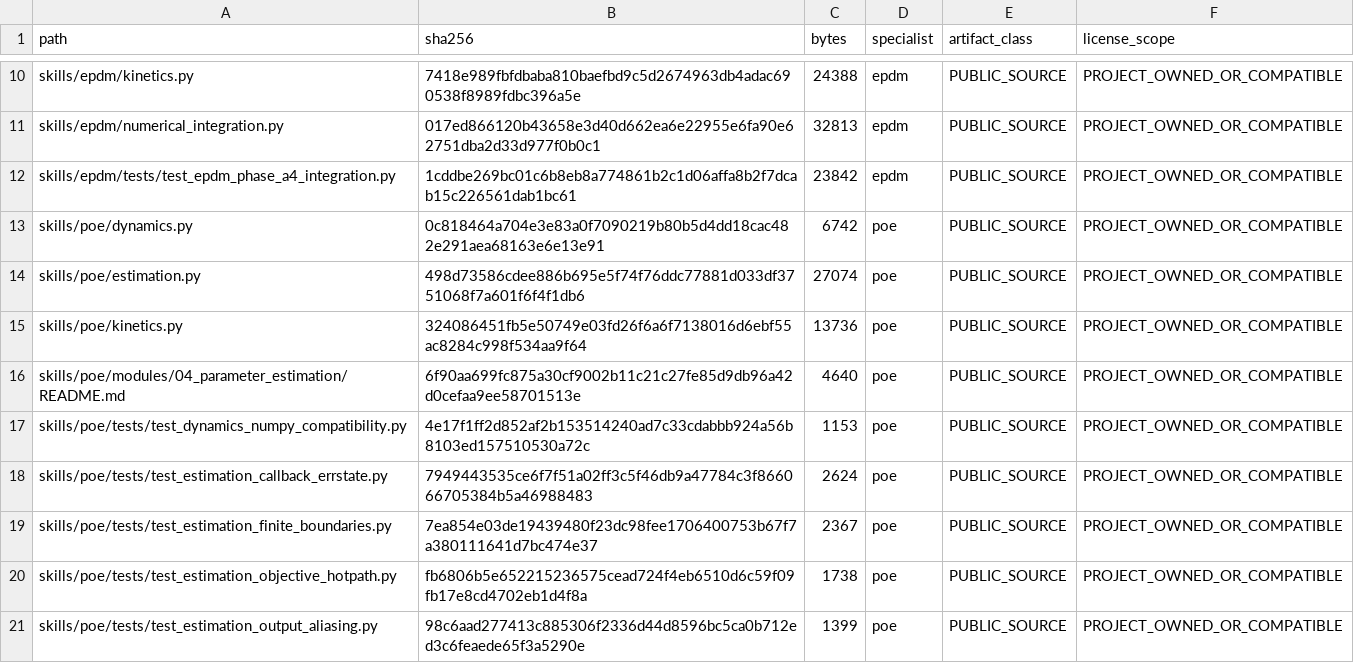
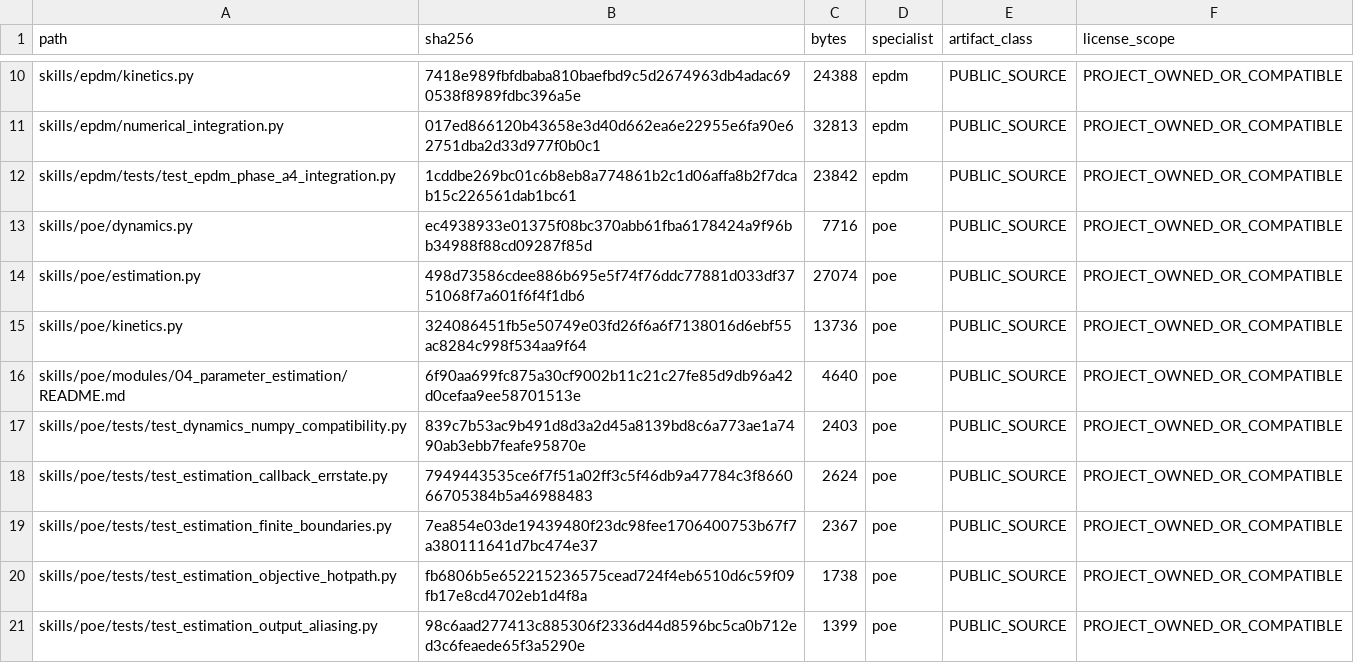
Before and after one commit to SUNHAOJUN22/TSAO-PROCESSING-SKILL, a TSV file: reports/SOURCE_CORE_OVERLAY.tsv, drawn as a sheet; only a part is shown, gaps mark what is left out.

```diff
--- a/reports/SOURCE_CORE_OVERLAY.tsv
+++ b/reports/SOURCE_CORE_OVERLAY.tsv
@@ -12,3 +12,3 @@ skills/epdm/numerical_integration.py	017ed866120b43658e3d40d662ea6e22955e6fa90e6
 skills/epdm/tests/test_epdm_phase_a4_integration.py	1cddbe269bc01c6b8eb8a774861b2c1d06affa8b2f7dcab15c226561dab1bc61	23842	epdm	PUBLIC_SOURCE	PROJECT_OWNED_OR_COMPATIBLE
-skills/poe/dynamics.py	0c818464a704e3e83a0f7090219b80b5d4dd18cac482e291aea68163e6e13e91	6742	poe	PUBLIC_SOURCE	PROJECT_OWNED_OR_COMPATIBLE
+skills/poe/dynamics.py	ec4938933e01375f08bc370abb61fba6178424a9f96bb34988f88cd09287f85d	7716	poe	PUBLIC_SOURCE	PROJECT_OWNED_OR_COMPATIBLE
 skills/poe/estimation.py	498d73586cdee886b695e5f74f76ddc77881d033df3751068f7a601f6f4f1db6	27074	poe	PUBLIC_SOURCE	PROJECT_OWNED_OR_COMPATIBLE
@@ -16,3 +16,3 @@ skills/poe/kinetics.py	324086451fb5e50749e03fd26f6a6f7138016d6ebf55ac8284c998f53
 skills/poe/modules/04_parameter_estimation/README.md	6f90aa699fc875a30cf9002b11c21c27fe85d9db96a42d0cefaa9ee58701513e	4640	poe	PUBLIC_SOURCE	PROJECT_OWNED_OR_COMPATIBLE
-skills/poe/tests/test_dynamics_numpy_compatibility.py	4e17f1ff2d852af2b153514240ad7c33cdabbb924a56b8103ed157510530a72c	1153	poe	PUBLIC_SOURCE	PROJECT_OWNED_OR_COMPATIBLE
+skills/poe/tests/test_dynamics_numpy_compatibility.py	839c7b53ac9b491d8d3a2d45a8139bd8c6a773ae1a7490ab3ebb7feafe95870e	2403	poe	PUBLIC_SOURCE	PROJECT_OWNED_OR_COMPATIBLE
 skills/poe/tests/test_estimation_callback_errstate.py	7949443535ce6f7f51a02ff3c5f46db9a47784c3f866066705384b5a46988483	2624	poe	PUBLIC_SOURCE	PROJECT_OWNED_OR_COMPATIBLE
```
Also changed, not shown: reports/SOURCE_ACCEPTANCE_OVERLAY.tsv, 2 other files.
